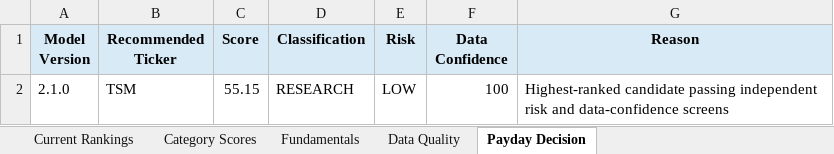
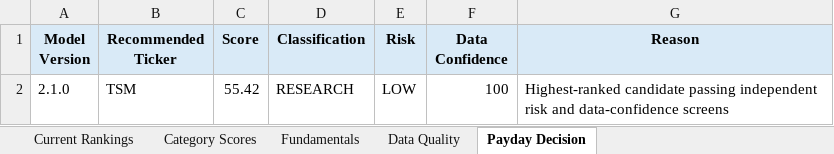
Before and after one commit to Grzesiak33/Version-2-Stock-Investment-Model, an Excel workbook: reports/investment_dashboard.xlsx, sheet Payday Decision, drawn as a sheet; values as stored, in another font and other column widths than the file's, no borders; the diff names each change by its address in the sheet, - before the commit and + after, or states it on an @@ line.

```diff
--- a/reports/investment_dashboard.xlsx (sheet Payday Decision)
+++ b/reports/investment_dashboard.xlsx (sheet Payday Decision)
-C2 (Score): 55.15
+C2 (Score): 55.42
```
Also changed, not shown: sheet Fundamentals, sheet Category Scores, sheet Current Rankings, sheet Data Quality, 32 other files.
